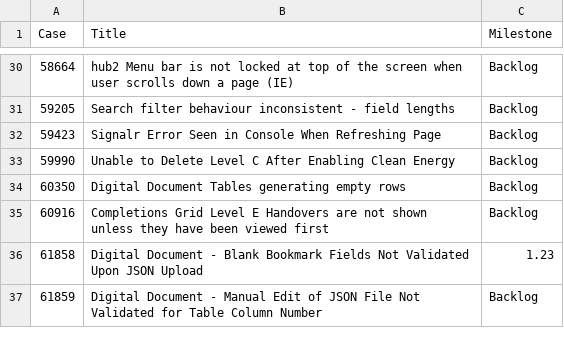
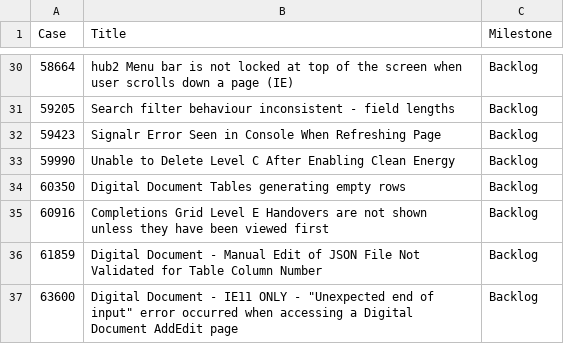
Before and after one commit to GoTechnology/GoTechnology.github.io, a CSV file: src/Filter.csv, drawn as a sheet; only a part is shown, gaps mark what is left out; removed rows and columns are numbered as before the commit, all else as after; the diff names each change by its address in the sheet, - before the commit and + after, or states it on an @@ line.

```diff
--- a/src/Filter.csv
+++ b/src/Filter.csv
-row 36: 61858 | Digital Document - Blank Bookmark Fields Not Validated Upon JSON Upload | 1.23
+row 37: 63600 | Digital Document - IE11 ONLY - "Unexpected end of input" error occurred when accessing a Digital Document AddEdit page | Backlog
```
Also changed, not shown: 3 other files.
